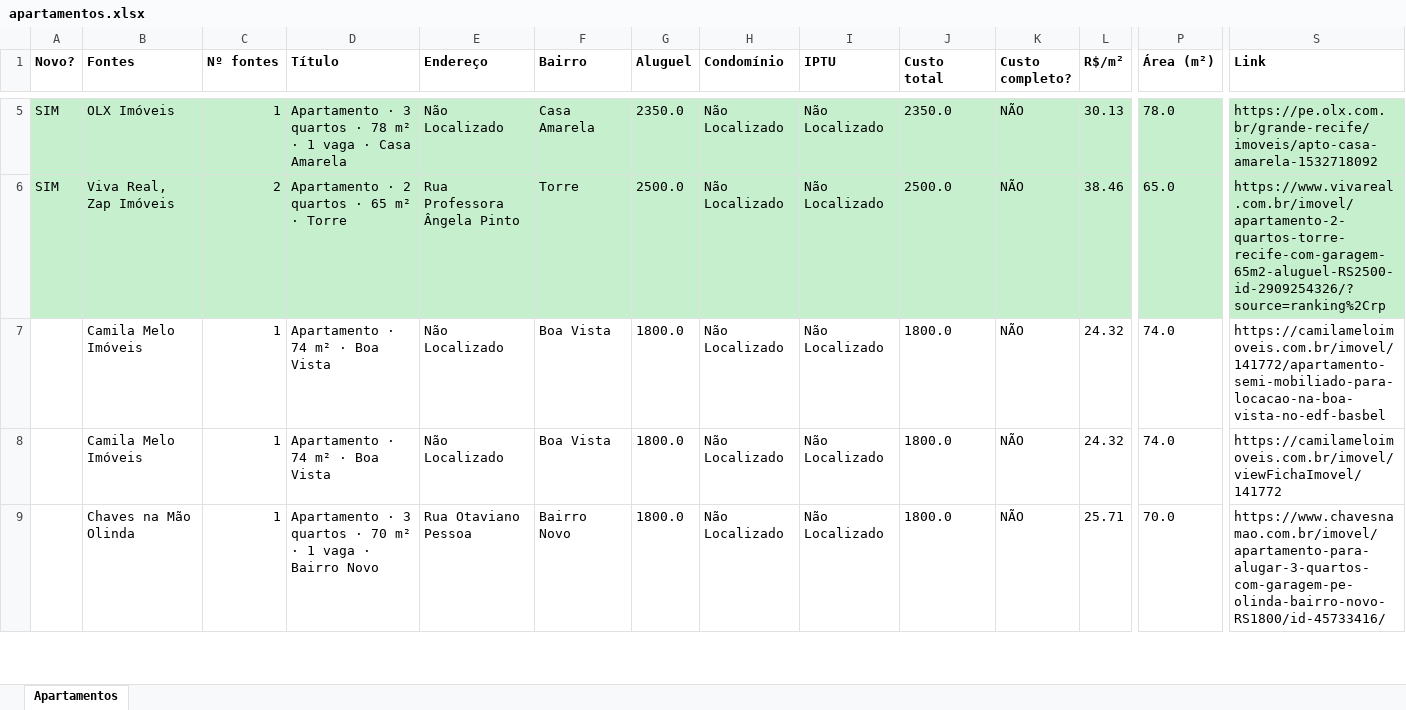
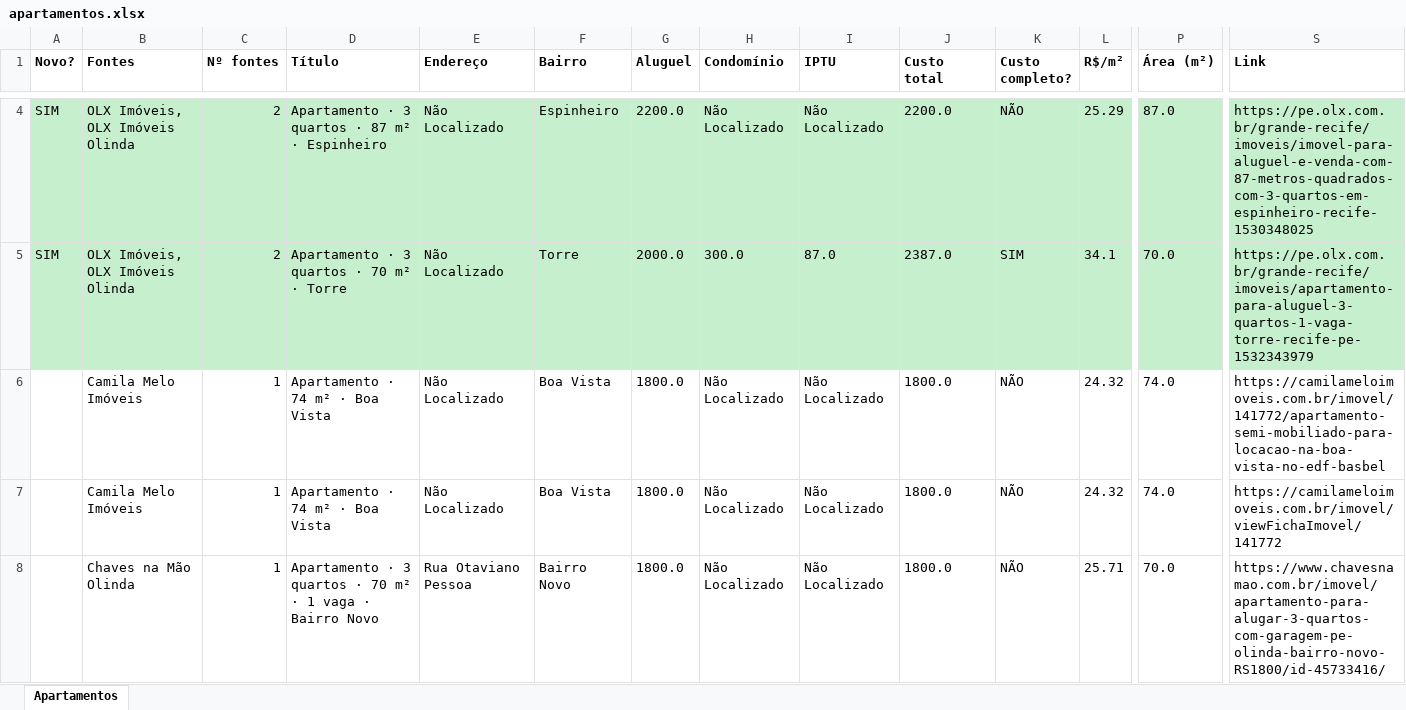
Before and after one commit to jlfig13/busca-imovel, an Excel workbook: saida/apartamentos.xlsx, sheet Apartamentos, drawn as a sheet; only a part is shown, gaps mark what is left out; values as stored, in another font and other column widths than the file's, no borders; addresses are those after the commit; the diff covers the shown part only; the diff names each change by its address in the sheet, - before the commit and + after, or states it on an @@ line.

```diff
--- a/saida/apartamentos.xlsx (sheet Apartamentos)
+++ b/saida/apartamentos.xlsx (sheet Apartamentos)
-B4 (Fontes): OLX Imóveis
+B4 (Fontes): OLX Imóveis, OLX Imóveis Olinda
-C4 (Nº fontes): 1
+C4 (Nº fontes): 2
-D4 (Título): …quartos · 78 m² · 1 vaga · Casa Amarela
+D4 (Título): …quartos · 87 m² · Espinheiro
-F4 (Bairro): Casa Amarela
+F4 (Bairro): Espinheiro
-G4 (Aluguel): 2350.0
+G4 (Aluguel): 2200.0
-J4 (Custo total): 2350.0
+J4 (Custo total): 2200.0
-L4 (R$/m²): 30.13
+L4 (R$/m²): 25.29
-P4 (Área (m²)): 78.0
+P4 (Área (m²)): 87.0
-S4 (Link): https://pe.olx.com.br/grande-recife/imoveis/apto-casa-amarela-1532718092
+S4 (Link): https://pe.olx.com.br/grande-recife/imoveis/imovel-para-aluguel-e-venda-com-87-metros-quadrados-com-3-quartos-em-espinheiro-recife-1530348025
-B5 (Fontes): Viva Real, Zap Imóveis
+B5 (Fontes): OLX Imóveis, OLX Imóveis Olinda
-D5 (Título): Apartamento · 2 quartos · 65 m² · Torre
+D5 (Título): Apartamento · 3 quartos · 70 m² · Torre
-E5 (Endereço): Rua Professora Ângela Pinto
+E5 (Endereço): Não Localizado
-G5 (Aluguel): 2500.0
+G5 (Aluguel): 2000.0
-H5 (Condomínio): Não Localizado
+H5 (Condomínio): 300.0
-I5 (IPTU): Não Localizado
+I5 (IPTU): 87.0
-J5 (Custo total): 2500.0
+J5 (Custo total): 2387.0
-K5 (Custo completo?): NÃO
+K5 (Custo completo?): SIM
-L5 (R$/m²): 38.46
+L5 (R$/m²): 34.1
-P5 (Área (m²)): 65.0
+P5 (Área (m²)): 70.0
-S5 (Link): https://www.vivareal.com.br/imovel/apartamento-2-quartos-torre-recife-com-garagem-65m2-aluguel-RS2500-id-2909254326/?source=ranking%2Crp
+S5 (Link): https://pe.olx.com.br/grande-recife/imoveis/apartamento-para-aluguel-3-quartos-1-vaga-torre-recife-pe-1532343979
```
Also changed, not shown: 6 added rows, 1 removed row and 22 edited cells elsewhere in this sheet, 1 other file.
